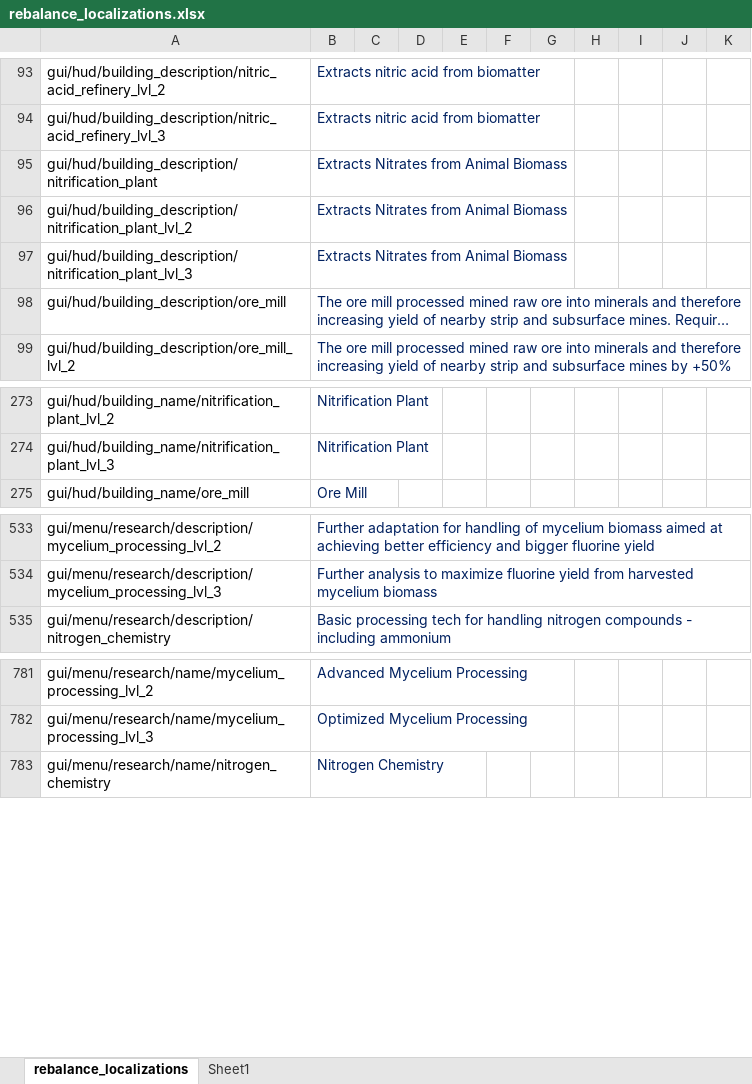
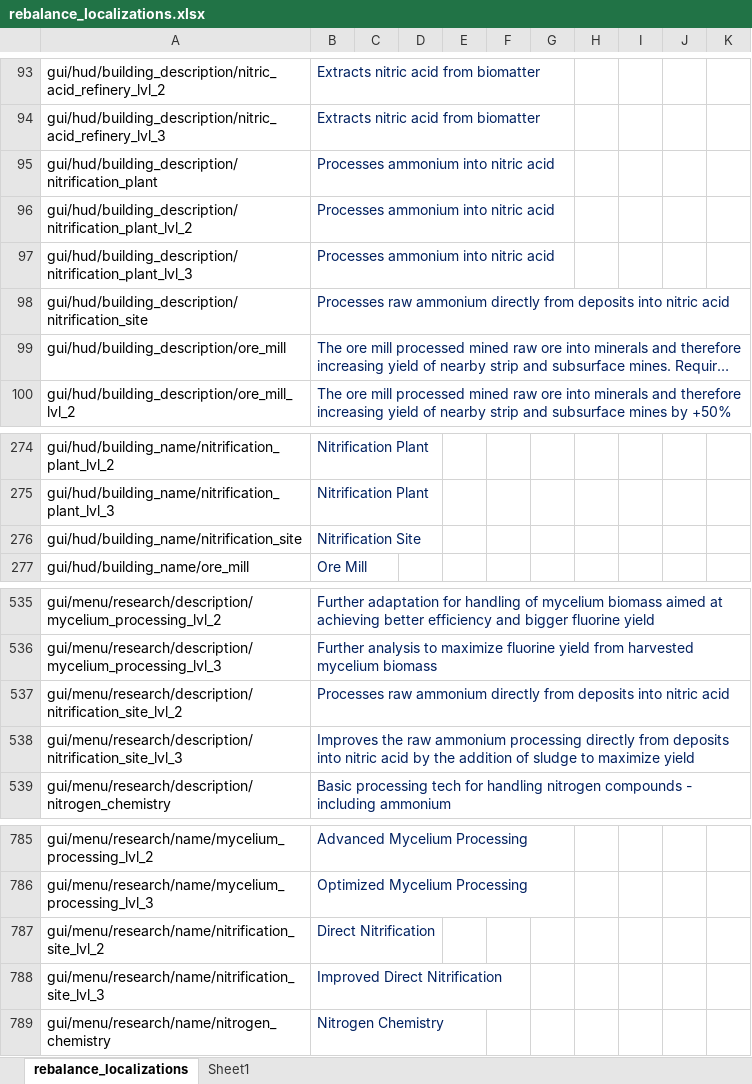
Before and after one commit to TheKilltech/rift_balance, an Excel workbook: gui/rebalance_localizations.xlsx, sheet rebalance_localizations, drawn as a sheet; only a part is shown, gaps mark what is left out; long unchanged cells end in …; values as stored, in another font and other column widths than the file's, no borders; the diff names each change by its address in the sheet, - before the commit and + after, or states it on an @@ line.

Commit message:
added nitrification plant alternative

```diff
--- a/gui/rebalance_localizations.xlsx (sheet rebalance_localizations)
+++ b/gui/rebalance_localizations.xlsx (sheet rebalance_localizations)
-B95:B97: Extracts Nitrates from Animal Biomass
+B95:B97: Processes ammonium into nitric acid
+row 98: gui/hud/building_description/nitrification_site | Processes raw ammonium directly from deposits into nitric acid
+row 276: gui/hud/building_name/nitrification_site | Nitrification Site
+row 537: gui/menu/research/description/nitrification_site_lvl_2 | Processes raw ammonium directly from deposits into nitric acid
+row 538: gui/menu/research/description/nitrification_site_lvl_3 | Improves the raw ammonium processing directly from deposits into nitric acid by the addition of sludge to maximize yield
+row 787: gui/menu/research/name/nitrification_site_lvl_2 | Direct Nitrification
+row 788: gui/menu/research/name/nitrification_site_lvl_3 | Improved Direct Nitrification
```
Also changed, not shown: sheet Sheet1, 10 other files.
